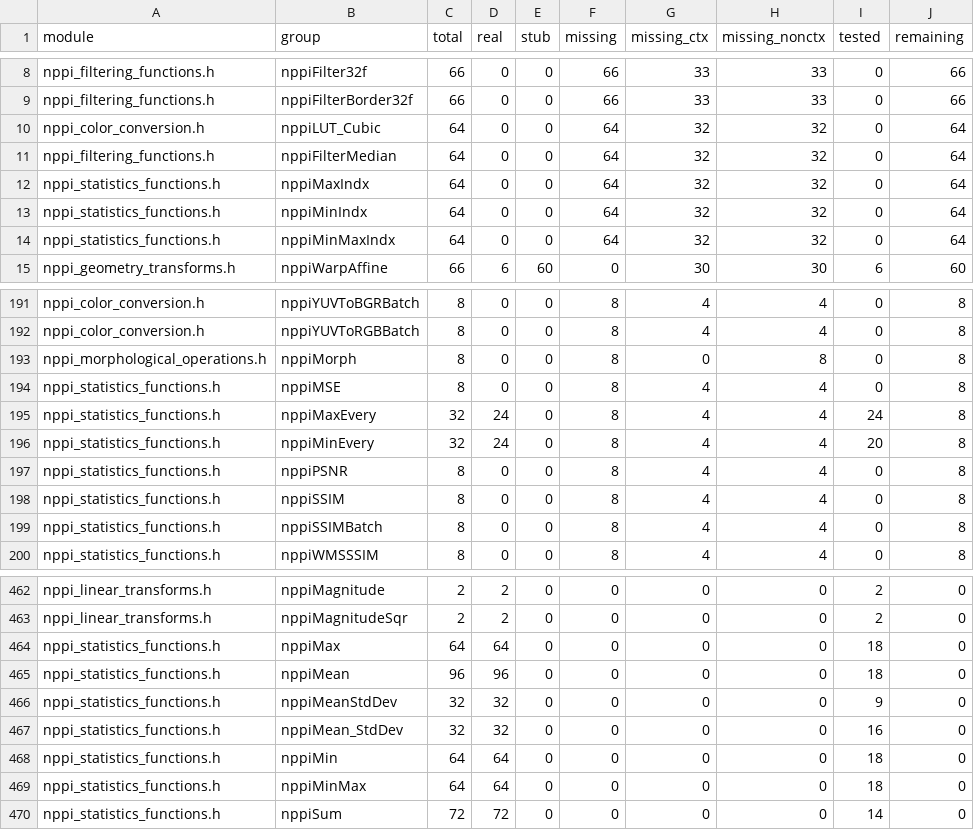
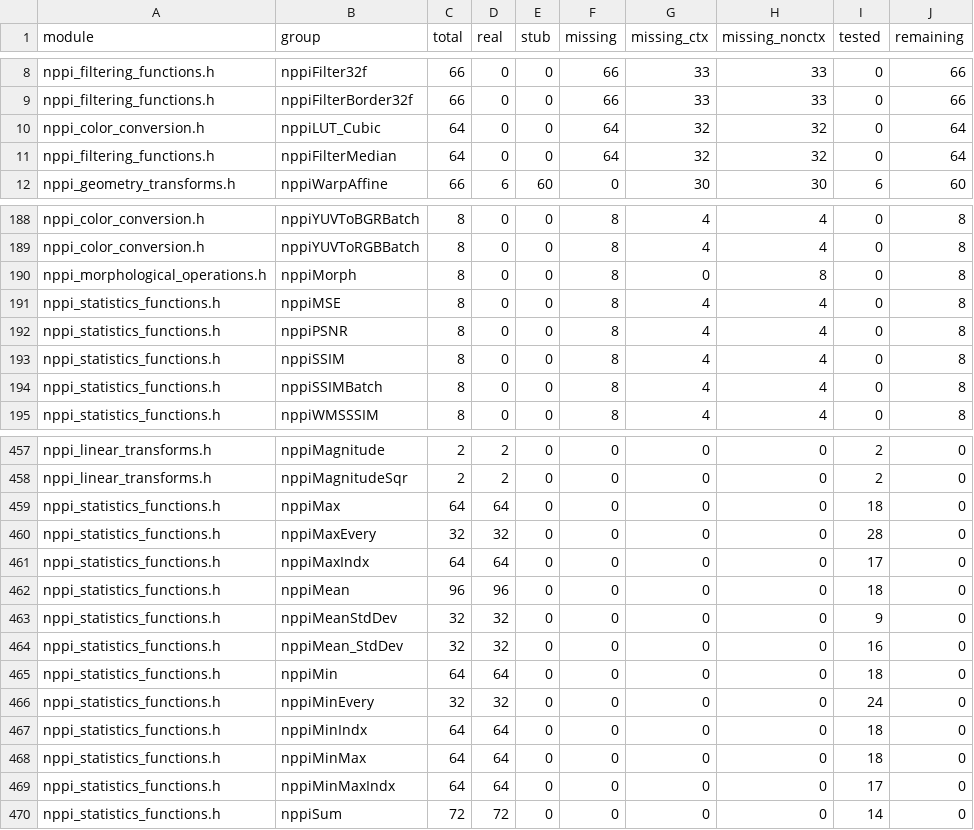
Before and after one commit to CompilerFans/npp, a CSV file: api_analysis/backlog.csv, drawn as a sheet; only a part is shown, gaps mark what is left out; removed rows and columns are numbered as before the commit, all else as after; the diff names each change by its address in the sheet, - before the commit and + after, or states it on an @@ line.

```diff
--- a/api_analysis/backlog.csv
+++ b/api_analysis/backlog.csv
-row 12: nppi_statistics_functions.h | nppiMaxIndx | 64 | 0 | 0 | 64 | 32 | 32 | 0 | 64
-row 13: nppi_statistics_functions.h | nppiMinIndx | 64 | 0 | 0 | 64 | 32 | 32 | 0 | 64
-row 14: nppi_statistics_functions.h | nppiMinMaxIndx | 64 | 0 | 0 | 64 | 32 | 32 | 0 | 64
-row 195: nppi_statistics_functions.h | nppiMaxEvery | 32 | 24 | 0 | 8 | 4 | 4 | 24 | 8
-row 196: nppi_statistics_functions.h | nppiMinEvery | 32 | 24 | 0 | 8 | 4 | 4 | 20 | 8
+row 460: nppi_statistics_functions.h | nppiMaxEvery | 32 | 32 | 0 | 0 | 0 | 0 | 28 | 0
+row 461: nppi_statistics_functions.h | nppiMaxIndx | 64 | 64 | 0 | 0 | 0 | 0 | 17 | 0
+row 466: nppi_statistics_functions.h | nppiMinEvery | 32 | 32 | 0 | 0 | 0 | 0 | 24 | 0
+row 467: nppi_statistics_functions.h | nppiMinIndx | 64 | 64 | 0 | 0 | 0 | 0 | 18 | 0
+row 469: nppi_statistics_functions.h | nppiMinMaxIndx | 64 | 64 | 0 | 0 | 0 | 0 | 17 | 0
```
Also changed, not shown: 3 other files.
